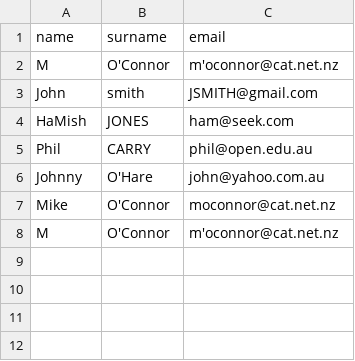
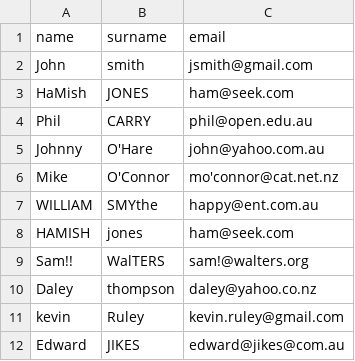
Before and after one commit to kalle3e/users, a CSV file: users.csv, drawn as a sheet; removed rows and columns are numbered as before the commit, all else as after; the diff names each change by its address in the sheet, - before the commit and + after, or states it on an @@ line.

Commit message:
Add files via upload

```diff
--- a/users.csv
+++ b/users.csv
-row 2: M | O'Connor | m'oconnor@cat.net.nz
-C2 (email): JSMITH@gmail.com
+C2 (email): jsmith@gmail.com
-C6 (email): moconnor@cat.net.nz
+C6 (email): mo'connor@cat.net.nz
-row 8: M | O'Connor | m'oconnor@cat.net.nz
+row 7: WILLIAM | SMYthe | happy@ent.com.au
+row 8: HAMISH | jones | ham@seek.com
+row 9: Sam!! | WalTERS | sam!@walters.org
+row 10: Daley | thompson | daley@yahoo.co.nz
+row 11: kevin | Ruley | kevin.ruley@gmail.com
+row 12: Edward | JIKES | edward@jikes@com.au
```
